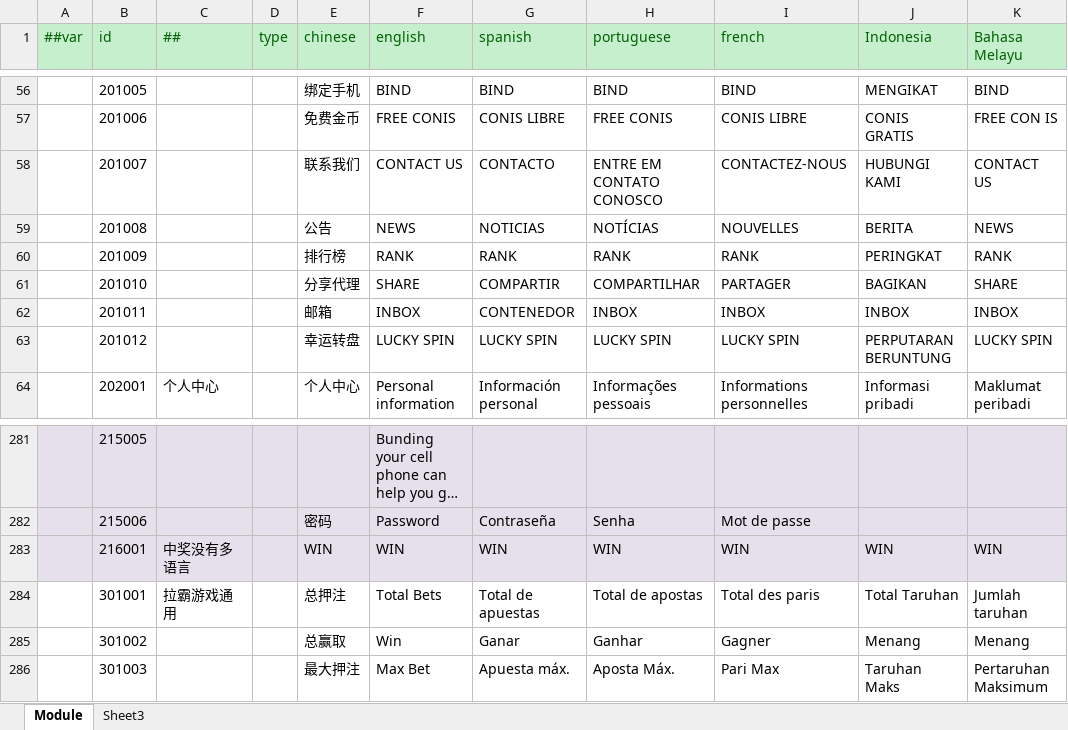
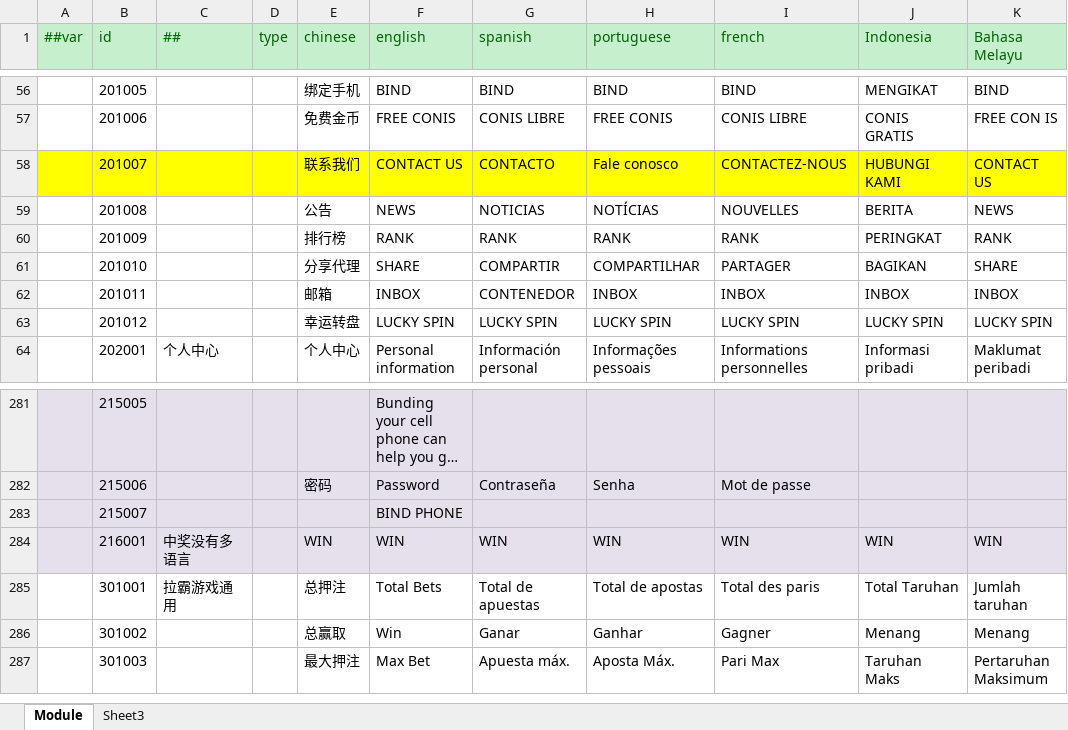
Before and after one commit to lyqilo/ClientConfig, an Excel workbook: LubanConfig/Datas/Localization.xlsx, sheet Module, drawn as a sheet; only a part is shown, gaps mark what is left out; long unchanged cells end in …; values as stored, in another font and other column widths than the file's, no borders; the diff names each change by its address in the sheet, - before the commit and + after, or states it on an @@ line.

Commit message:
大厅多语言

```diff
--- a/LubanConfig/Datas/Localization.xlsx (sheet Module)
+++ b/LubanConfig/Datas/Localization.xlsx (sheet Module)
-A58:K58 fill: none
+A58:K58 fill: #FFFF00
-H58 (portuguese): ENTRE EM CONTATO CONOSCO
+H58 (portuguese): Fale conosco
-J63 (Indonesia): PERPUTARAN BERUNTUNG
+J63 (Indonesia): LUCKY SPIN
+row 283:  | 215007 |  |  |  | BIND PHONE
```
